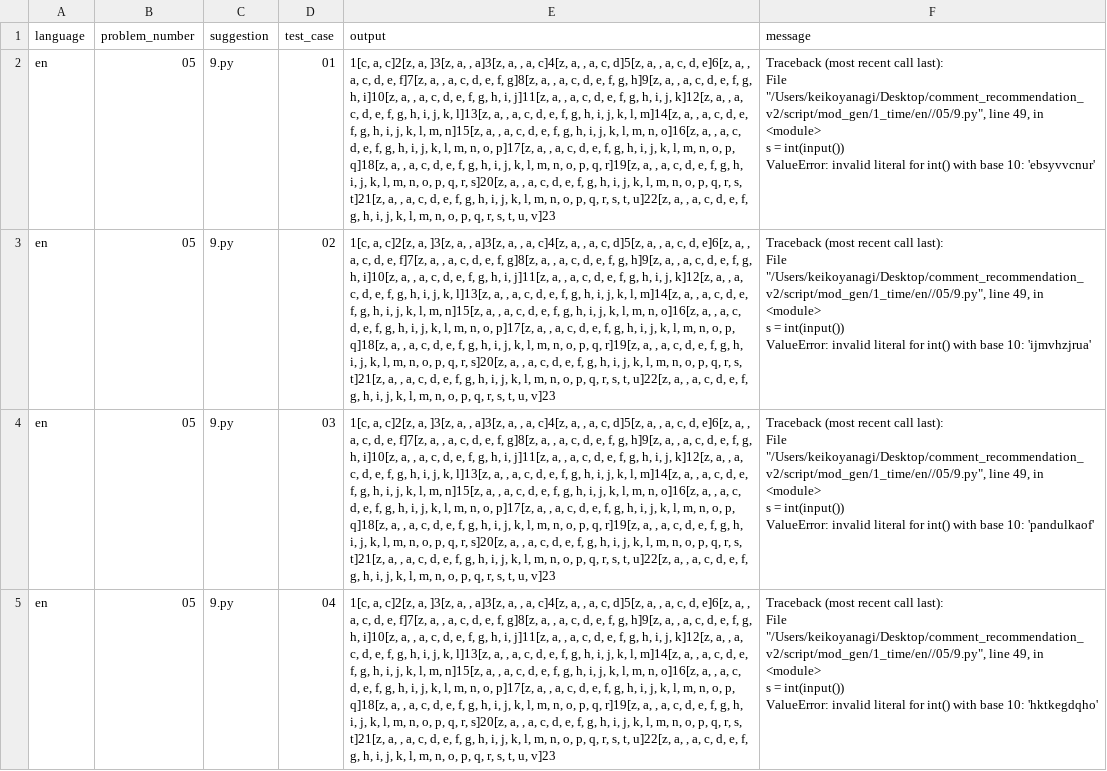
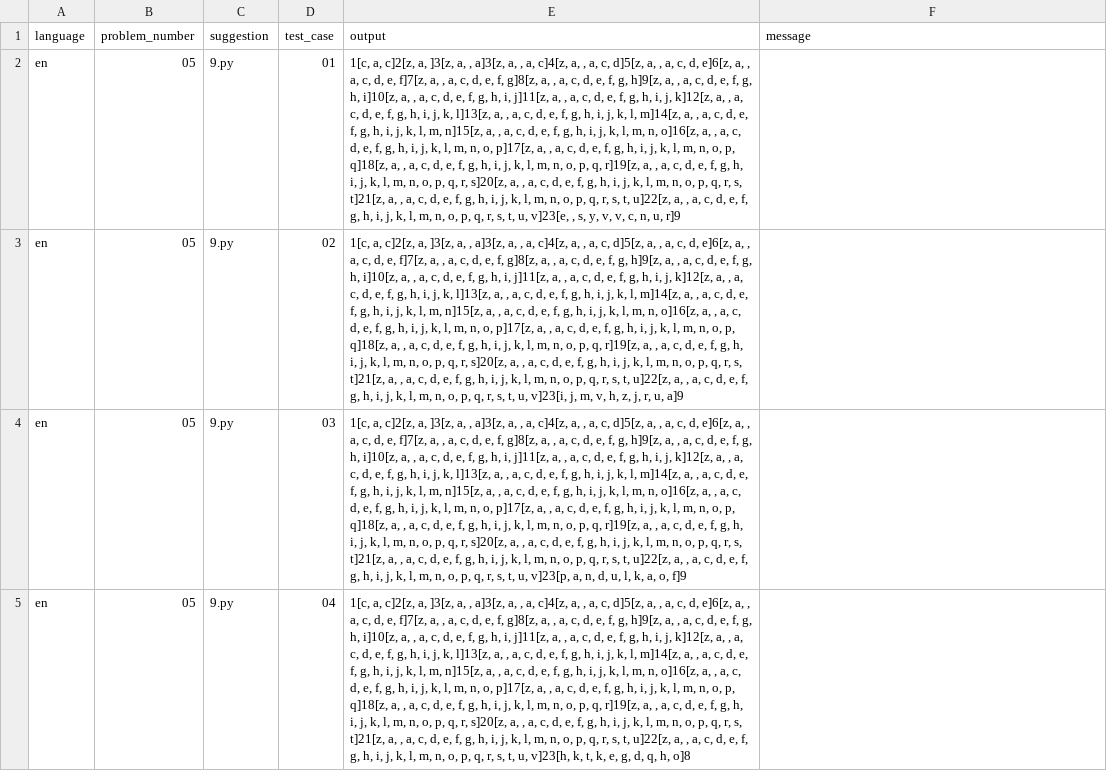
Before and after one commit to posl/comment_recommendation_v2, a CSV file: result/pre/1_time/en/05/9.csv, drawn as a sheet; only a part is shown; ↵ is a line break in a cell; the diff covers the shown part only; the diff names each change by its address in the sheet, - before the commit and + after, or states it on an @@ line.

```diff
--- a/result/pre/1_time/en/05/9.csv
+++ b/result/pre/1_time/en/05/9.csv
-E2 (output): …t, u, v]23
+E2 (output): …t, u, v]23[e, , s, y, v, v, c, n, u, r]9
-F2 (message): Traceback (most recent call last): ↵ File "/Users/keikoyanagi/Desktop/comment_recommendation_v2/script/mod_gen/1_time/en//05/9.py", line 49, in <module> ↵ s = int(input()) ↵ ValueError: invalid literal for int() with base 10: 'ebsyvvcnur'
+F2 (message): (empty)
-E3 (output): …t, u, v]23
+E3 (output): …t, u, v]23[i, j, m, v, h, z, j, r, u, a]9
-F3 (message): Traceback (most recent call last): ↵ File "/Users/keikoyanagi/Desktop/comment_recommendation_v2/script/mod_gen/1_time/en//05/9.py", line 49, in <module> ↵ s = int(input()) ↵ ValueError: invalid literal for int() with base 10: 'ijmvhzjrua'
+F3 (message): (empty)
-E4 (output): …t, u, v]23
+E4 (output): …t, u, v]23[p, a, n, d, u, l, k, a, o, f]9
-F4 (message): Traceback (most recent call last): ↵ File "/Users/keikoyanagi/Desktop/comment_recommendation_v2/script/mod_gen/1_time/en//05/9.py", line 49, in <module> ↵ s = int(input()) ↵ ValueError: invalid literal for int() with base 10: 'pandulkaof'
+F4 (message): (empty)
-E5 (output): …t, u, v]23
+E5 (output): …t, u, v]23[h, k, t, k, e, g, d, q, h, o]8
-F5 (message): Traceback (most recent call last): ↵ File "/Users/keikoyanagi/Desktop/comment_recommendation_v2/script/mod_gen/1_time/en//05/9.py", line 49, in <module> ↵ s = int(input()) ↵ ValueError: invalid literal for int() with base 10: 'hktkegdqho'
+F5 (message): (empty)
```
Also changed, not shown: 28 edited cells elsewhere in this file, result/pre/1_time/en/05/0.csv, result/pre/1_time/en/05/1.csv, 4 other files.
